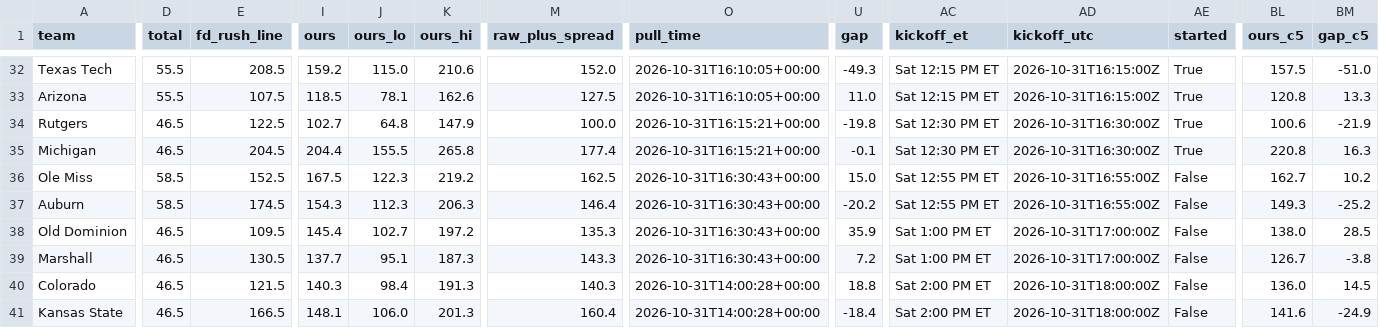
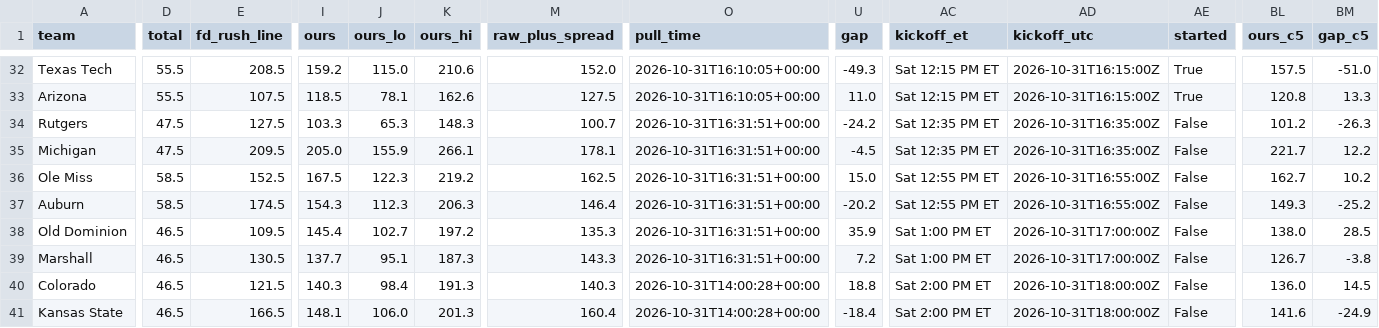
Before and after one commit to bradyt3321/cfb-yardage-dashboard, a CSV file: data/board.csv, drawn as a sheet; only a part is shown, gaps mark what is left out; the diff covers the shown part only; the diff names each change by its address in the sheet, - before the commit and + after, or states it on an @@ line.

```diff
--- a/data/board.csv
+++ b/data/board.csv
-D34:D35 (total): 46.5
+D34:D35 (total): 47.5
-E34 (fd_rush_line): 122.5
+E34 (fd_rush_line): 127.5
-I34 (ours): 102.7
+I34 (ours): 103.3
-J34 (ours_lo): 64.8
+J34 (ours_lo): 65.3
-K34 (ours_hi): 147.9
+K34 (ours_hi): 148.3
-M34 (raw_plus_spread): 100.0
+M34 (raw_plus_spread): 100.7
-O34:O35 (pull_time): 2026-10-31T16:15:21+00:00
+O34:O35 (pull_time): 2026-10-31T16:31:51+00:00
-U34 (gap): -19.8
+U34 (gap): -24.2
-AC34:AC35 (kickoff_et): Sat 12:30 PM ET
+AC34:AC35 (kickoff_et): Sat 12:35 PM ET
-AD34:AD35 (kickoff_utc): 2026-10-31T16:30:00Z
+AD34:AD35 (kickoff_utc): 2026-10-31T16:35:00Z
-AE34:AE35 (started): True
+AE34:AE35 (started): False
-BL34 (ours_c5): 100.6
+BL34 (ours_c5): 101.2
-BM34 (gap_c5): -21.9
+BM34 (gap_c5): -26.3
-E35 (fd_rush_line): 204.5
+E35 (fd_rush_line): 209.5
-I35 (ours): 204.4
+I35 (ours): 205.0
-J35 (ours_lo): 155.5
+J35 (ours_lo): 155.9
-K35 (ours_hi): 265.8
+K35 (ours_hi): 266.1
-M35 (raw_plus_spread): 177.4
+M35 (raw_plus_spread): 178.1
-U35 (gap): -0.1
+U35 (gap): -4.5
-BL35 (ours_c5): 220.8
+BL35 (ours_c5): 221.7
-BM35 (gap_c5): 16.3
+BM35 (gap_c5): 12.2
-O36:O39 (pull_time): 2026-10-31T16:30:43+00:00
+O36:O39 (pull_time): 2026-10-31T16:31:51+00:00
```
Also changed, not shown: 9 edited cells elsewhere in this file, 3 other files.
